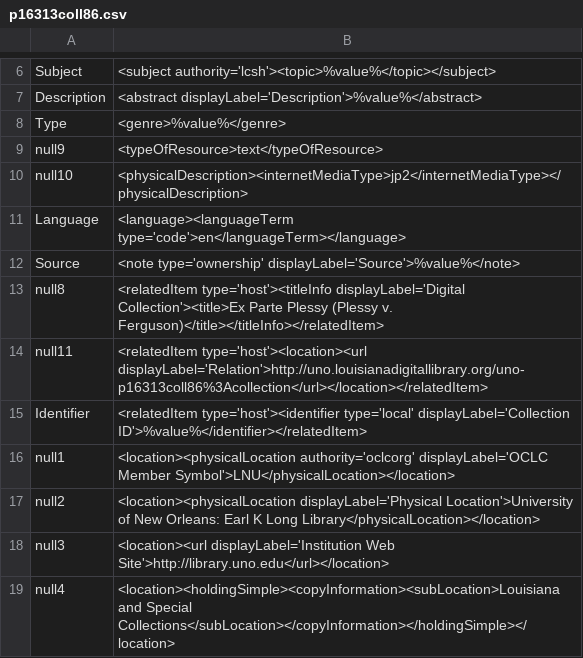
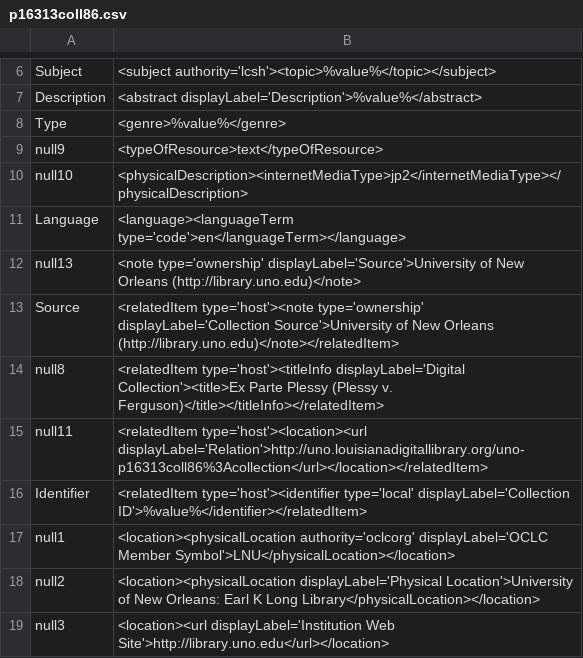
Before and after one commit to lsulibraries/cDM_to_mods, a CSV file: mappings_files/p16313coll86.csv, drawn as a sheet; only a part is shown, gaps mark what is left out; the shorter side is filled out with more unchanged rows.

Commit message:
remap source field

```diff
--- a/mappings_files/p16313coll86.csv
+++ b/mappings_files/p16313coll86.csv
@@ -11,3 +11,4 @@ null10,"<physicalDescription><internetMediaType>jp2</internetMediaType></physica
 Language,"<language><languageTerm type='code'>en</languageTerm></language>"
-Source,"<note type='ownership' displayLabel='Source'>%value%</note>"
+null13,"<note type='ownership' displayLabel='Source'>University of New Orleans (http://library.uno.edu)</note>"
+Source,"<relatedItem type='host'><note type='ownership' displayLabel='Collection Source'>University of New Orleans (http://library.uno.edu)</note></relatedItem>"
 null8,"<relatedItem type='host'><titleInfo displayLabel='Digital Collection'><title>Ex Parte Plessy (Plessy v. Ferguson)</title></titleInfo></relatedItem>"
```
